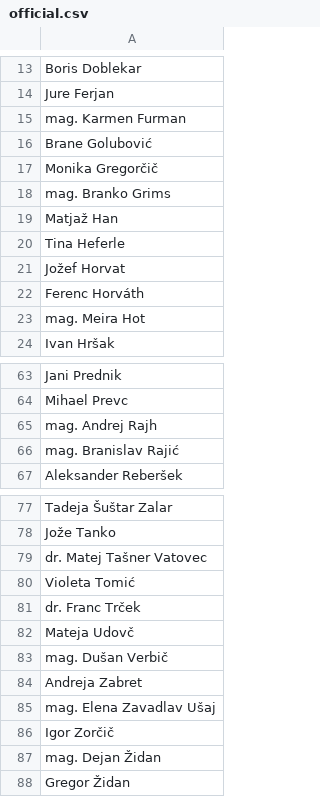
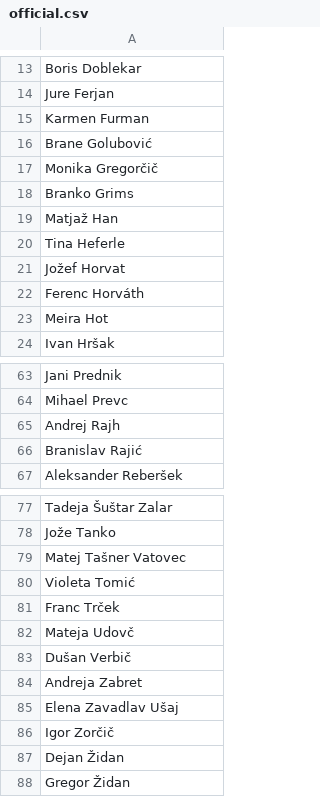
Before and after one commit to every-politician-scrapers/slovenia-national-assembly, a CSV file: data/official.csv, drawn as a sheet; only a part is shown, gaps mark what is left out; the diff covers the shown part only.

Commit message:
Remove prefixes from official list

```diff
--- a/data/official.csv
+++ b/data/official.csv
@@ -14,6 +14,6 @@ Boris Doblekar
 Jure Ferjan
-mag. Karmen Furman
+Karmen Furman
 Brane Golubović
 Monika Gregorčič
-mag. Branko Grims
+Branko Grims
 Matjaž Han
@@ -22,3 +22,3 @@ Jožef Horvat
 Ferenc Horváth
-mag. Meira Hot
+Meira Hot
 Ivan Hršak
@@ -64,4 +64,4 @@ Jani Prednik
 Mihael Prevc
-mag. Andrej Rajh
-mag. Branislav Rajić
+Andrej Rajh
+Branislav Rajić
 Aleksander Reberšek
@@ -78,11 +78,11 @@ Tadeja Šuštar Zalar
 Jože Tanko
-dr. Matej Tašner Vatovec
+Matej Tašner Vatovec
 Violeta Tomić
-dr. Franc Trček
+Franc Trček
 Mateja Udovč
-mag. Dušan Verbič
+Dušan Verbič
 Andreja Zabret
-mag. Elena Zavadlav Ušaj
+Elena Zavadlav Ušaj
 Igor Zorčič
-mag. Dejan Židan
+Dejan Židan
 Gregor Židan
```
Also changed, not shown: 5 edited cells elsewhere in this file, data/diff.csv, data/wpdiff.csv, 5 other files.
